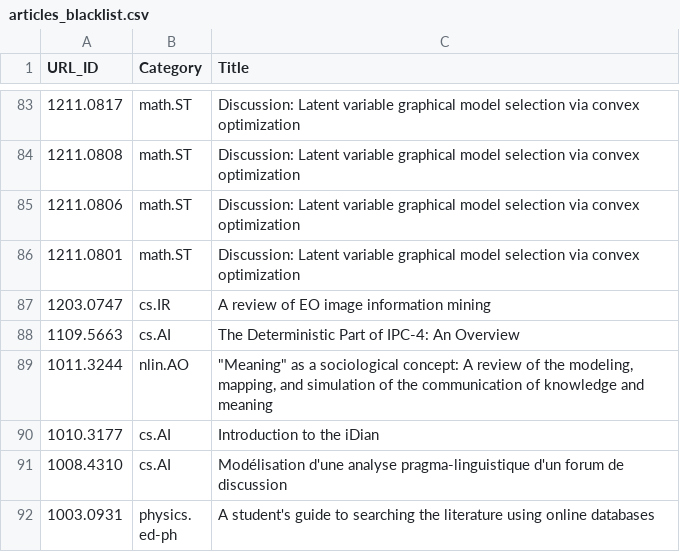
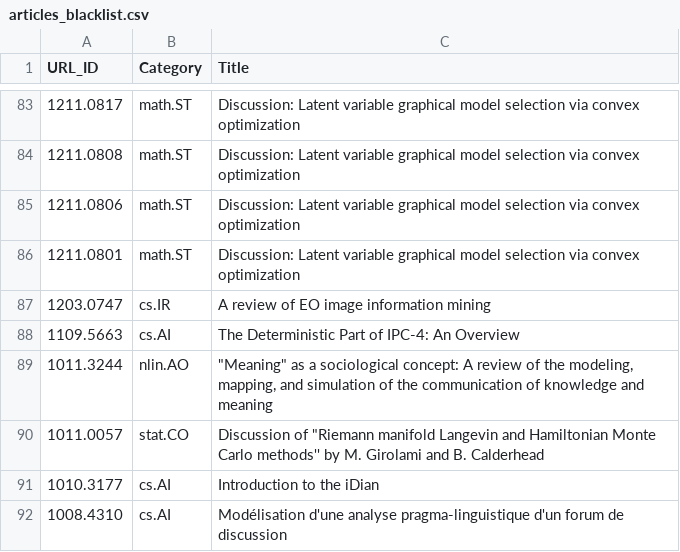
Before and after one commit to ml-feeds/arxiv-ml-reviews, a CSV file: arxivmlrev/_config/articles_blacklist.csv, drawn as a sheet; only a part is shown, gaps mark what is left out; the shorter side is filled out with more unchanged rows; the diff names each change by its address in the sheet, - before the commit and + after, or states it on an @@ line.

Commit message:
Update blacklists

```diff
--- a/arxivmlrev/_config/articles_blacklist.csv
+++ b/arxivmlrev/_config/articles_blacklist.csv
+row 90: 1011.0057 | stat.CO | Discussion of "Riemann manifold Langevin and Hamiltonian Monte Carlo methods'' by M. Girolami and B. Calderhead
```
Also changed, not shown: 1 other file.
